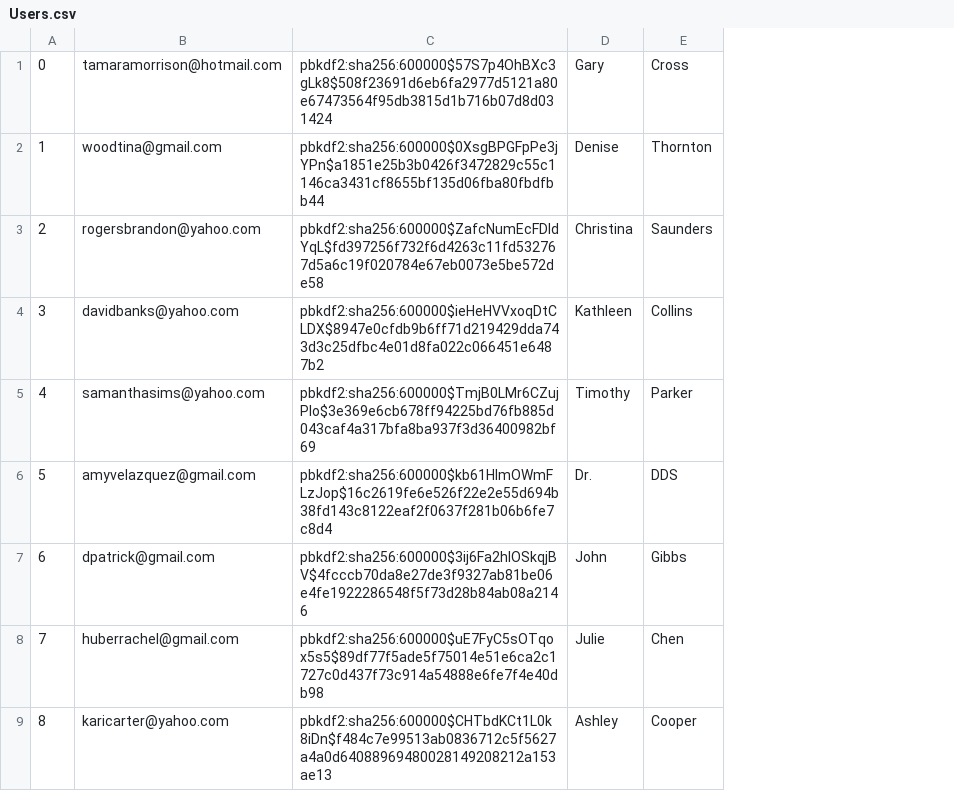
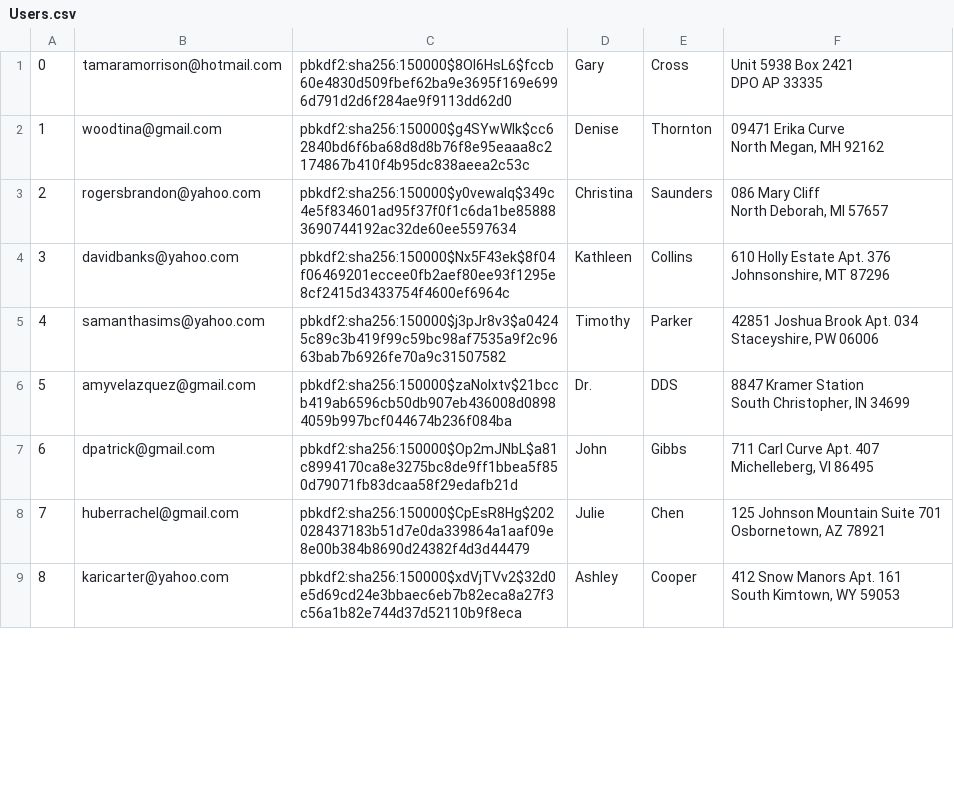
Before and after one commit to pradneshkolluru/CS316-Amazon, a CSV file: mini-amazon-skeleton-main/db/generated/Users.csv, drawn as a sheet; only a part is shown; removed rows and columns are numbered as before the commit, all else as after; ↵ is a line break in a cell; the diff names each change by its address in the sheet, - before the commit and + after, or states it on an @@ line.

Commit message:
regenerated data

```diff
--- a/mini-amazon-skeleton-main/db/generated/Users.csv
+++ b/mini-amazon-skeleton-main/db/generated/Users.csv
-column C, rows 1-9: pbkdf2:sha256:600000$57S7p4OhBXc3gLk8$508f23691d6eb6fa2977d5121a80e67473564f95db3815d1b716b07d8d031424 | pbkdf2:sha256:600000$0XsgBPGFpPe3jYPn$a1851e25b3b0426f3472829c55c1146ca3431cf8655bf135d06fba80fbdfbb44 | pbkdf2:sha256:600000$ZafcNumEcFDIdYqL$fd397256f732f6d4263c11fd532767d5a6c19f020784e67eb0073e5be572de58 | pbkdf2:sha256:600000$ieHeHVVxoqDtCLDX$8947e0cfdb9b6ff71d219429dda743d3c25dfbc4e01d8fa022c066451e6487b2 | pbkdf2:sha256:600000$TmjB0LMr6CZujPlo$3e369e6cb678ff94225bd76fb885d043caf4a317bfa8ba937f3d36400982bf69 | pbkdf2:sha256:600000$kb61HlmOWmFLzJop$16c2619fe6e526f22e2e55d694b38fd143c8122eaf2f0637f281b06b6fe7c8d4 | pbkdf2:sha256:600000$3ij6Fa2hlOSkqjBV$4fcccb70da8e27de3f9327ab81be06e4fe1922286548f5f73d28b84ab08a2146 | pbkdf2:sha256:600000$uE7FyC5sOTqox5s5$89df77f5ade5f75014e51e6ca2c1727c0d437f73c914a54888e6fe7f4e40db98 | pbkdf2:sha256:600000$CHTbdKCt1L0k8iDn$f484c7e99513ab0836712c5f5627a4a0d64088969480028149208212a153ae13
+column C, rows 1-9: pbkdf2:sha256:150000$8Ol6HsL6$fccb60e4830d509fbef62ba9e3695f169e6996d791d2d6f284ae9f9113dd62d0 | pbkdf2:sha256:150000$g4SYwWIk$cc62840bd6f6ba68d8d8b76f8e95eaaa8c2174867b410f4b95dc838aeea2c53c | pbkdf2:sha256:150000$y0vewaIq$349c4e5f834601ad95f37f0f1c6da1be858883690744192ac32de60ee5597634 | pbkdf2:sha256:150000$Nx5F43ek$8f04f06469201eccee0fb2aef80ee93f1295e8cf2415d3433754f4600ef6964c | pbkdf2:sha256:150000$j3pJr8v3$a04245c89c3b419f99c59bc98af7535a9f2c9663bab7b6926fe70a9c31507582 | pbkdf2:sha256:150000$zaNolxtv$21bccb419ab6596cb50db907eb436008d08984059b997bcf044674b236f084ba | pbkdf2:sha256:150000$Op2mJNbL$a81c8994170ca8e3275bc8de9ff1bbea5f850d79071fb83dcaa58f29edafb21d | pbkdf2:sha256:150000$CpEsR8Hg$202028437183b51d7e0da339864a1aaf09e8e00b384b8690d24382f4d3d44479 | pbkdf2:sha256:150000$xdVjTVv2$32d0e5d69cd24e3bbaec6eb7b82eca8a27f3c56a1b82e744d37d52110b9f8eca
+column F, rows 1-9: Unit 5938 Box 2421 ↵ DPO AP 33335 | 09471 Erika Curve ↵ North Megan, MH 92162 | 086 Mary Cliff ↵ North Deborah, MI 57657 | 610 Holly Estate Apt. 376 ↵ Johnsonshire, MT 87296 | 42851 Joshua Brook Apt. 034 ↵ Staceyshire, PW 06006 | 8847 Kramer Station ↵ South Christopher, IN 34699 | 711 Carl Curve Apt. 407 ↵ Michelleberg, VI 86495 | 125 Johnson Mountain Suite 701 ↵ Osbornetown, AZ 78921 | 412 Snow Manors Apt. 161 ↵ South Kimtown, WY 59053
```
Also changed, not shown: mini-amazon-skeleton-main/db/generated/Cart.csv, mini-amazon-skeleton-main/db/generated/Inventory.csv, 3 other files.
